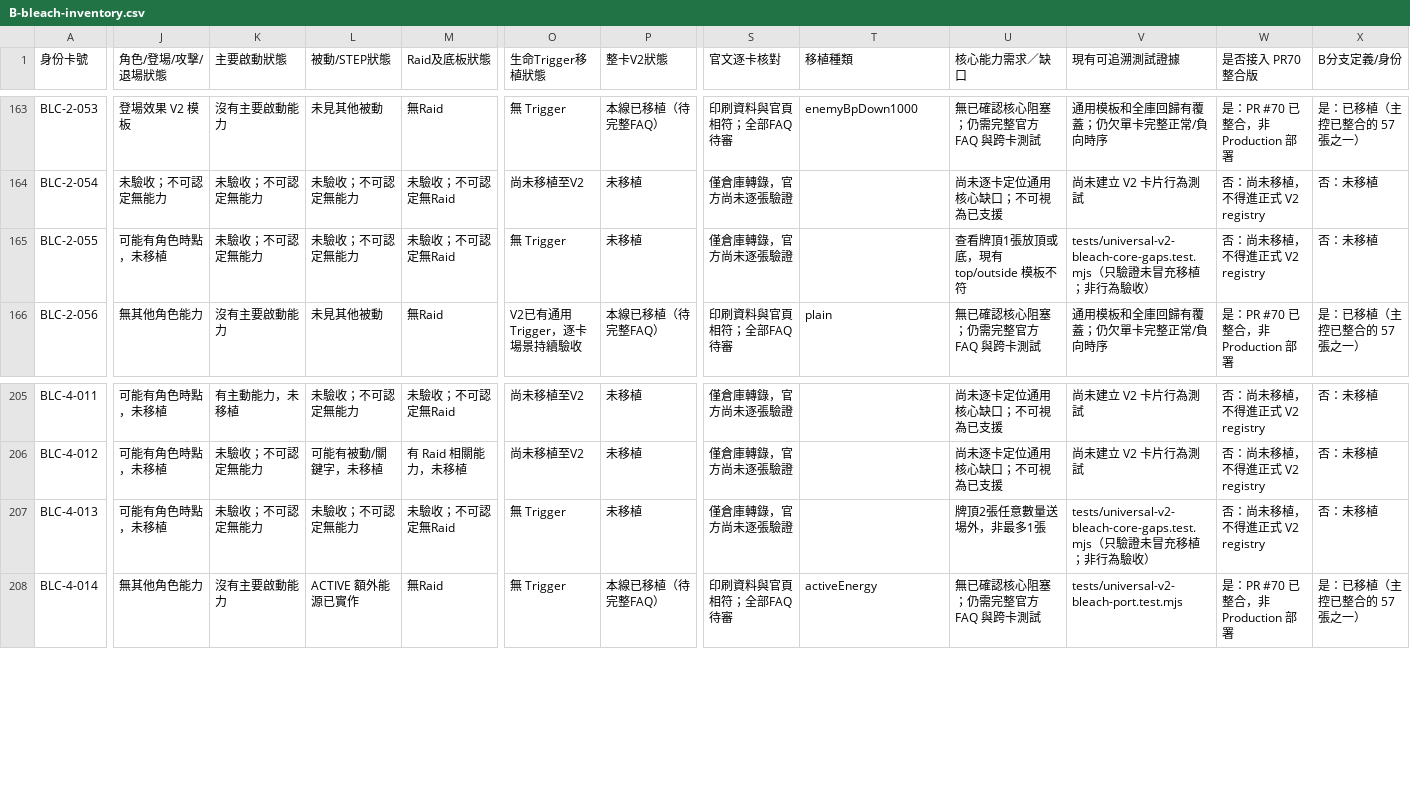
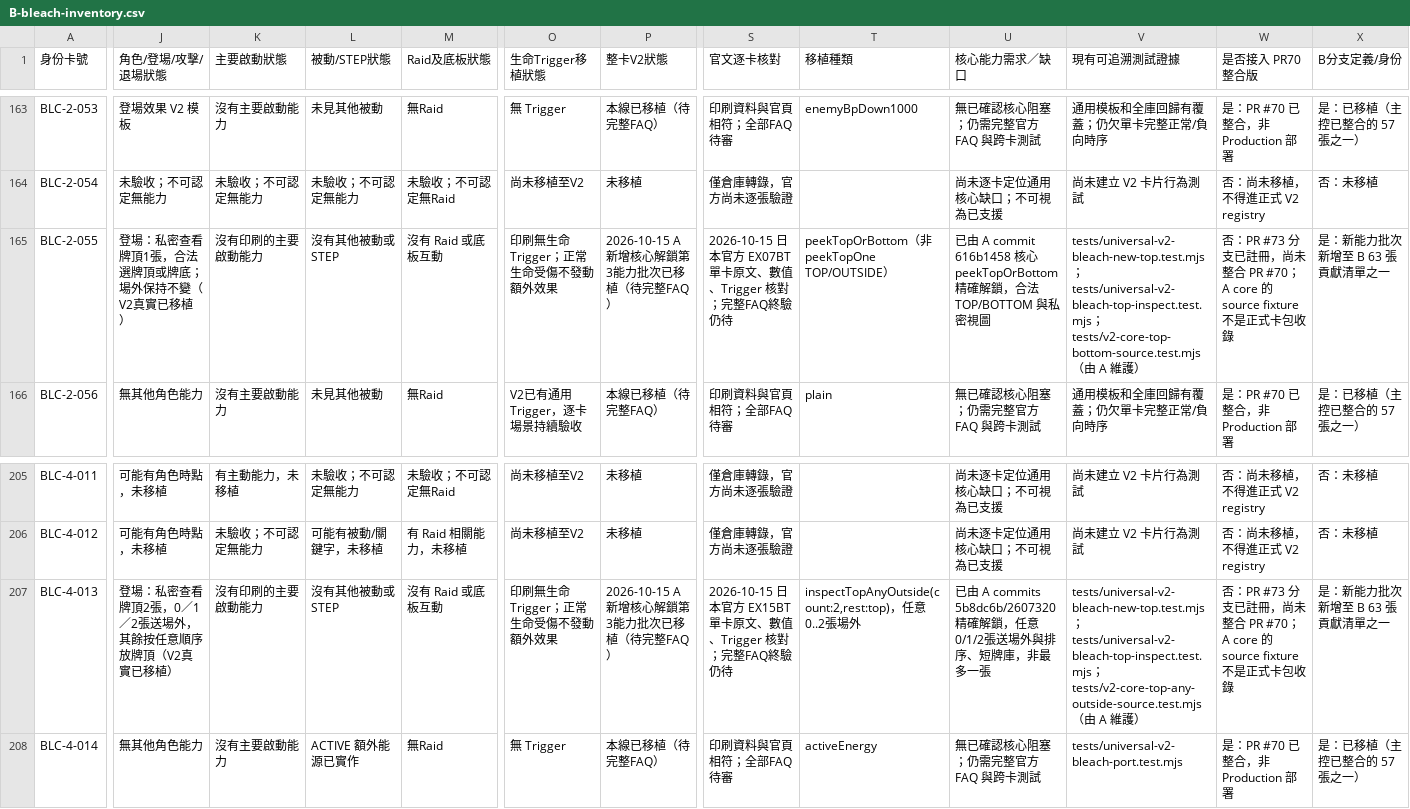
Before and after one commit to will00t-debug/Ua, a CSV file: docs/v2-handoff/B-bleach-inventory.csv, drawn as a sheet; only a part is shown, gaps mark what is left out; the diff covers the shown part only; the diff names each change by its address in the sheet, - before the commit and + after, or states it on an @@ line.

Commit message:
docs(v2-bleach): mark newly core-unlocked 055/013 as real registry contributions in all 276x29 audit rows

```diff
--- a/docs/v2-handoff/B-bleach-inventory.csv
+++ b/docs/v2-handoff/B-bleach-inventory.csv
-J165 (角色/登場/攻擊/退場狀態): 可能有角色時點，未移植
+J165 (角色/登場/攻擊/退場狀態): 登場：私密查看牌頂1張，合法選牌頂或牌底；場外保持不變（V2真實已移植）
-K165 (主要啟動狀態): 未驗收；不可認定無能力
+K165 (主要啟動狀態): 沒有印刷的主要啟動能力
-L165 (被動/STEP狀態): 未驗收；不可認定無能力
+L165 (被動/STEP狀態): 沒有其他被動或STEP
-M165 (Raid及底板狀態): 未驗收；不可認定無Raid
+M165 (Raid及底板狀態): 沒有 Raid 或底板互動
-O165 (生命Trigger移植狀態): 無 Trigger
+O165 (生命Trigger移植狀態): 印刷無生命Trigger；正常生命受傷不發動額外效果
-P165 (整卡V2狀態): 未移植
+P165 (整卡V2狀態): 2026-10-15 A新增核心解鎖第3能力批次已移植（待完整FAQ）
-S165 (官文逐卡核對): 僅倉庫轉錄，官方尚未逐張驗證
+S165 (官文逐卡核對): 2026-10-15 日本官方 EX07BT 單卡原文、數值、Trigger 核對；完整FAQ終驗仍待
-T165 (移植種類): (empty)
+T165 (移植種類): peekTopOrBottom（非 peekTopOne TOP/OUTSIDE）
-U165 (核心能力需求／缺口): 查看牌頂1張放頂或底，現有 top/outside 模板不符
+U165 (核心能力需求／缺口): 已由 A commit 616b1458 核心 peekTopOrBottom 精確解鎖，合法 TOP/BOTTOM 與私密視圖
-V165 (現有可追溯測試證據): tests/universal-v2-bleach-core-gaps.test.mjs（只驗證未冒充移植；非行為驗收）
+V165 (現有可追溯測試證據): tests/universal-v2-bleach-new-top.test.mjs；tests/universal-v2-bleach-top-inspect.test.mjs；tests/v2-core-top-bottom-source.test.mjs（由 A 維護）
-W165 (是否接入 PR70 整合版): 否：尚未移植，不得進正式 V2 registry
+W165 (是否接入 PR70 整合版): 否：PR #73 分支已註冊，尚未整合 PR #70；A core 的 source fixture 不是正式卡包收錄
-X165 (B分支定義/身份): 否：未移植
+X165 (B分支定義/身份): 是：新能力批次新增至 B 63 張貢獻清單之一
-J207 (角色/登場/攻擊/退場狀態): 可能有角色時點，未移植
+J207 (角色/登場/攻擊/退場狀態): 登場：私密查看牌頂2張，0／1／2張送場外，其餘按任意順序放牌頂（V2真實已移植）
-K207 (主要啟動狀態): 未驗收；不可認定無能力
+K207 (主要啟動狀態): 沒有印刷的主要啟動能力
-L207 (被動/STEP狀態): 未驗收；不可認定無能力
+L207 (被動/STEP狀態): 沒有其他被動或STEP
-M207 (Raid及底板狀態): 未驗收；不可認定無Raid
+M207 (Raid及底板狀態): 沒有 Raid 或底板互動
-O207 (生命Trigger移植狀態): 無 Trigger
+O207 (生命Trigger移植狀態): 印刷無生命Trigger；正常生命受傷不發動額外效果
-P207 (整卡V2狀態): 未移植
+P207 (整卡V2狀態): 2026-10-15 A新增核心解鎖第3能力批次已移植（待完整FAQ）
-S207 (官文逐卡核對): 僅倉庫轉錄，官方尚未逐張驗證
+S207 (官文逐卡核對): 2026-10-15 日本官方 EX15BT 單卡原文、數值、Trigger 核對；完整FAQ終驗仍待
-T207 (移植種類): (empty)
+T207 (移植種類): inspectTopAnyOutside(count:2,rest:top)，任意0..2張場外
-U207 (核心能力需求／缺口): 牌頂2張任意數量送場外，非最多1張
+U207 (核心能力需求／缺口): 已由 A commits 5b8dc6b/2607320 精確解鎖，任意0/1/2張送場外與排序、短牌庫，非最多一張
-V207 (現有可追溯測試證據): tests/universal-v2-bleach-core-gaps.test.mjs（只驗證未冒充移植；非行為驗收）
+V207 (現有可追溯測試證據): tests/universal-v2-bleach-new-top.test.mjs；tests/universal-v2-bleach-top-inspect.test.mjs；tests/v2-core-top-any-outside-source.test.mjs（由 A 維護）
-W207 (是否接入 PR70 整合版): 否：尚未移植，不得進正式 V2 registry
+W207 (是否接入 PR70 整合版): 否：PR #73 分支已註冊，尚未整合 PR #70；A core 的 source fixture 不是正式卡包收錄
-X207 (B分支定義/身份): 否：未移植
+X207 (B分支定義/身份): 是：新能力批次新增至 B 63 張貢獻清單之一
```
Also changed, not shown: 10 edited cells elsewhere in this file.
